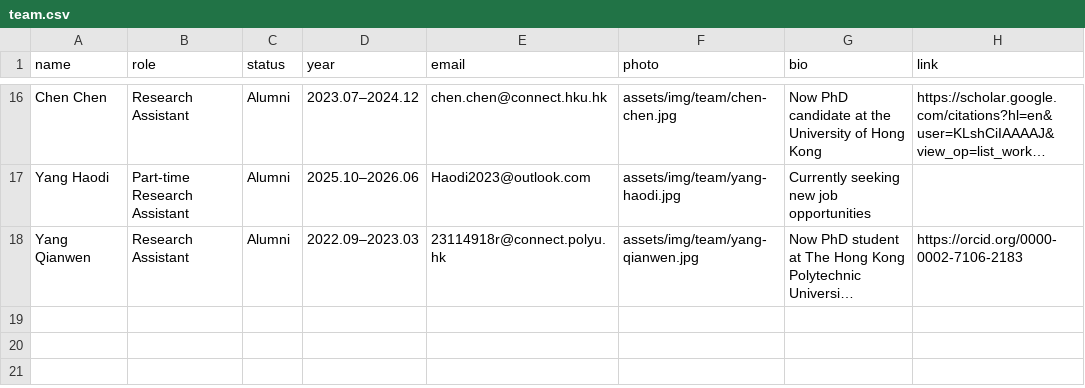
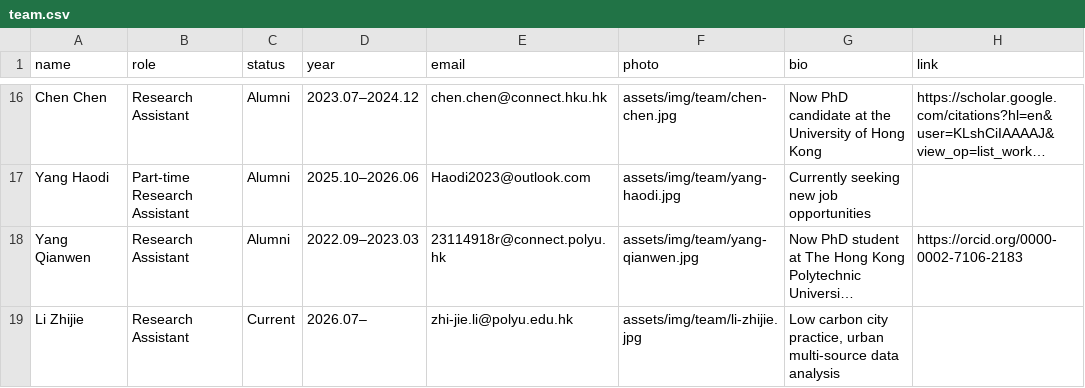
Before and after one commit to EricXue92/teng-web, a CSV file: data/team.csv, drawn as a sheet; only a part is shown, gaps mark what is left out; long unchanged cells end in …; the diff names each change by its address in the sheet, - before the commit and + after, or states it on an @@ line.

```diff
--- a/data/team.csv
+++ b/data/team.csv
+row 19: Li Zhijie | Research Assistant | Current | 2026.07– | zhi-jie.li@polyu.edu.hk | assets/img/team/li-zhijie.jpg | Low carbon city practice, urban multi-source data analysis
```
Also changed, not shown: 1 other file.
